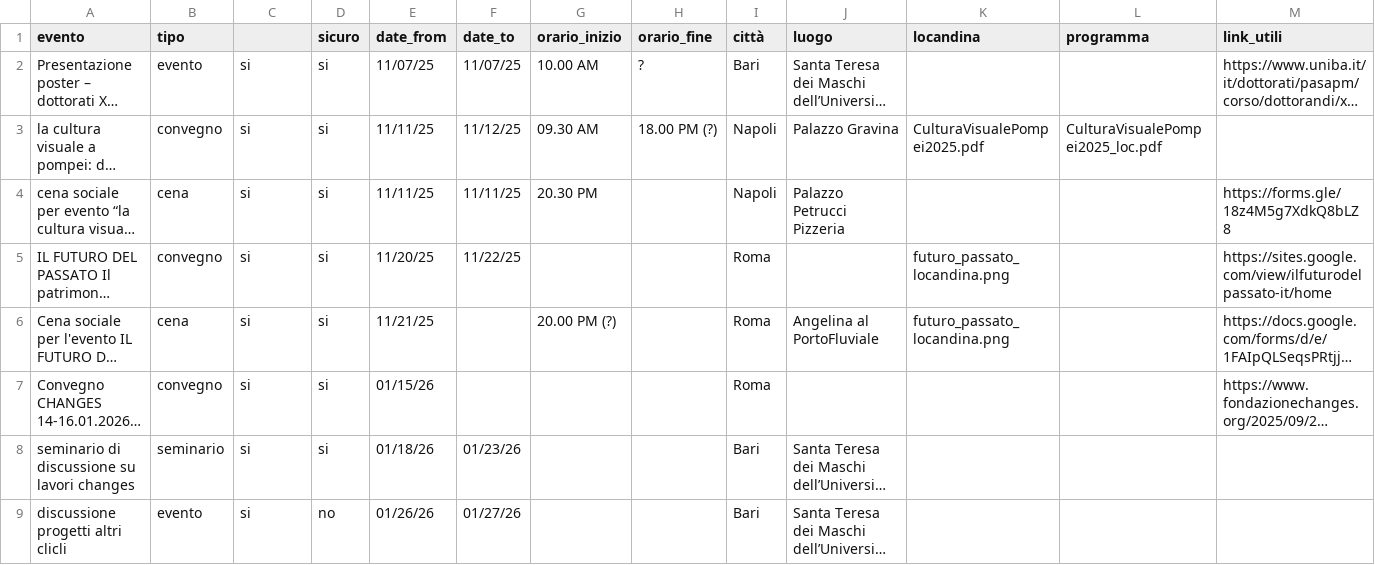
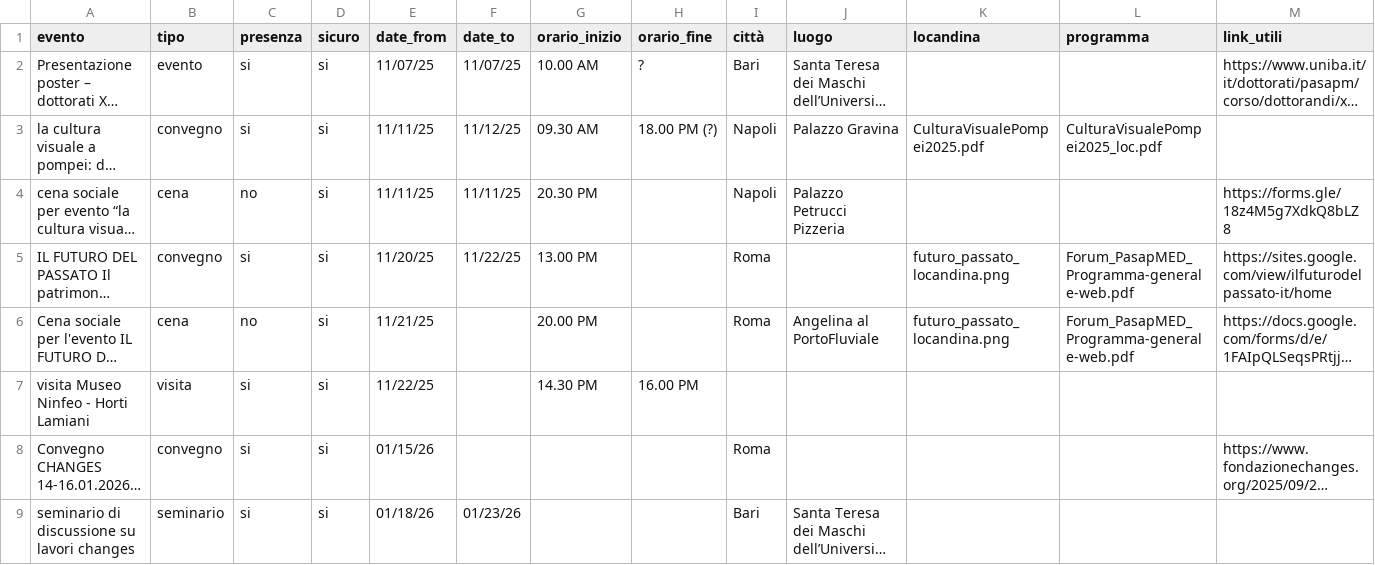
Before and after one commit to erasmdif/TlTr, a CSV file: static/data/eventi.csv, drawn as a sheet; only a part is shown; the shorter side is filled out with more unchanged rows; long unchanged cells end in …; rows hold the shown columns only; the diff names each change by its address in the sheet, - before the commit and + after, or states it on an @@ line.

```diff
--- a/static/data/eventi.csv
+++ b/static/data/eventi.csv
-C1: (empty)
+C1: presenza
-C4 (presenza): si
+C4 (presenza): no
-G5 (orario_inizio): (empty)
+G5 (orario_inizio): 13.00 PM
-L5:L6 (programma): (empty)
+L5:L6 (programma): Forum_PasapMED_Programma-generale-web.pdf
-C6 (presenza): si
+C6 (presenza): no
-G6 (orario_inizio): 20.00 PM (?)
+G6 (orario_inizio): 20.00 PM
+row 7: visita Museo Ninfeo - Horti Lamiani | visita | si | si | 11/22/25 |  | 14.30 PM | 16.00 PM
```
Also changed, not shown: 2 other files.
